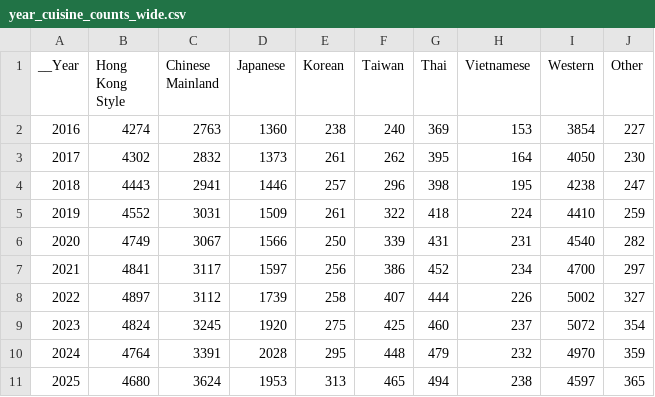
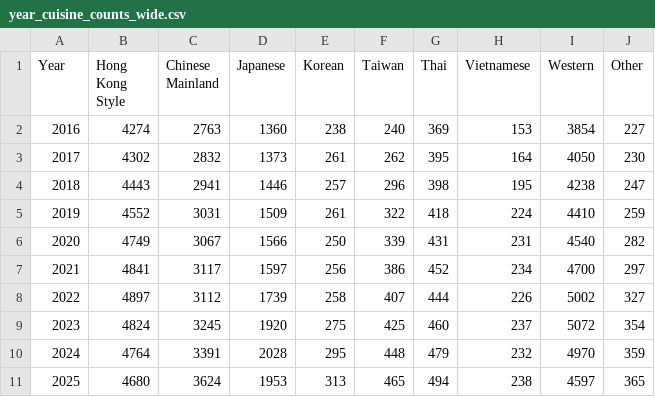
Before and after one commit to feczheng/restaurant-dynamics-hk, a CSV file: data/year_cuisine_counts_wide.csv, drawn as a sheet.

Commit message:
Update Data

```diff
--- a/data/year_cuisine_counts_wide.csv
+++ b/data/year_cuisine_counts_wide.csv
@@ -1,2 +1,2 @@
-__Year,Hong Kong Style,Chinese Mainland,Japanese,Korean,Taiwan,Thai,Vietnamese,Western,Other
+Year,Hong Kong Style,Chinese Mainland,Japanese,Korean,Taiwan,Thai,Vietnamese,Western,Other
 2016,4274,2763,1360,238,240,369,153,3854,227
```
Also changed, not shown: data/cuisine_net_change_first_last.csv, data/cuisine_yearly_counts_with_changes_2016_2025.csv, 3 other files.
